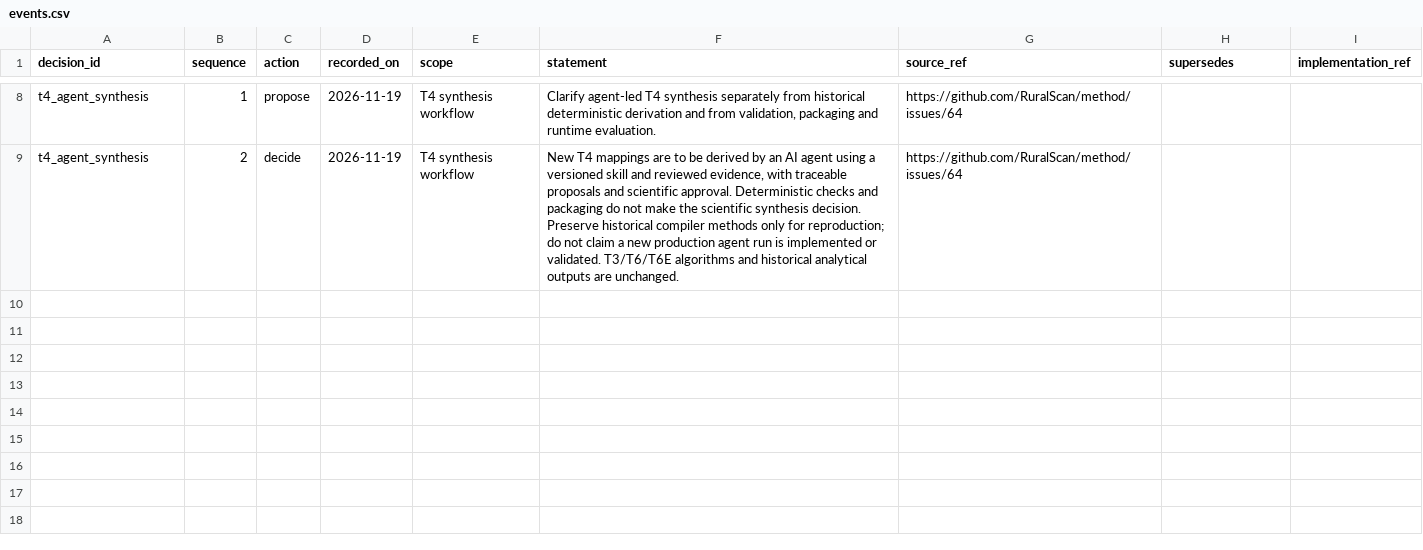
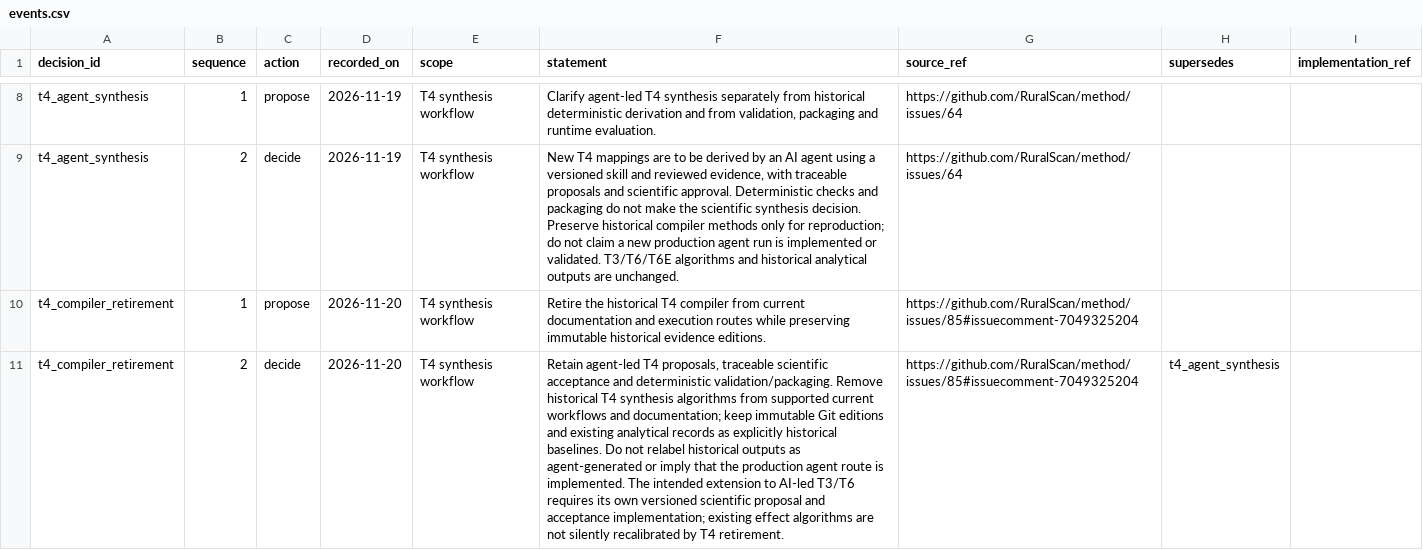
Before and after one commit to RuralScan/method, a CSV file: decisions/events.csv, drawn as a sheet; only a part is shown, gaps mark what is left out; the diff names each change by its address in the sheet, - before the commit and + after, or states it on an @@ line.

Commit message:
Retire T4 compiler guidance and audit AI transition

```diff
--- a/decisions/events.csv
+++ b/decisions/events.csv
+row 10: t4_compiler_retirement | 1 | propose | 2026-11-20 | T4 synthesis workflow | Retire the historical T4 compiler from current documentation and execution routes while preserving immutable historical evidence editions. | https://github.com/RuralScan/method/issues/85#issuecomment-7049325204
+row 11: t4_compiler_retirement | 2 | decide | 2026-11-20 | T4 synthesis workflow | Retain agent-led T4 proposals, traceable scientific acceptance and deterministic validation/packaging. Remove historical T4 synthesis algorithms from supported current workflows and documentation; keep immutable Git editions and existing analytical records as explicitly historical baselines. Do not relabel historical outputs as agent-generated or imply that the production agent route is implemented. The intended extension to AI-led T3/T6 requires its own versioned scientific proposal and acceptance implementation; existing effect algorithms are not silently recalibrated by T4 retirement. | https://github.com/RuralScan/method/issues/85#issuecomment-7049325204 | t4_agent_synthesis
```
Also changed, not shown: decisions/current.csv, 20 other files.
